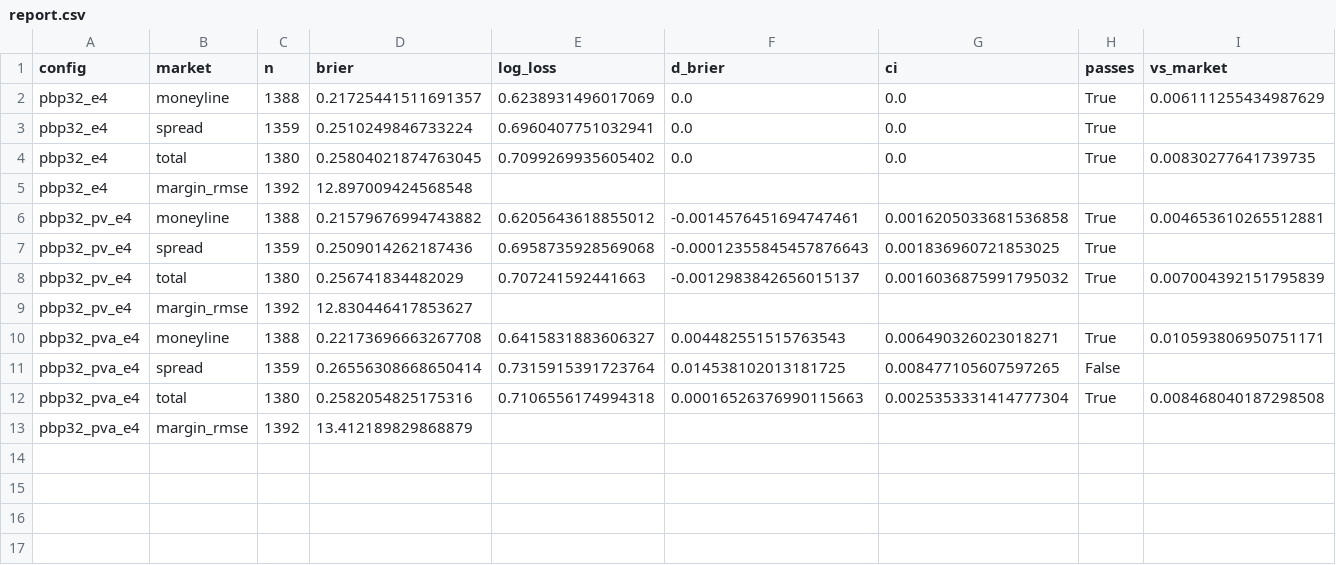
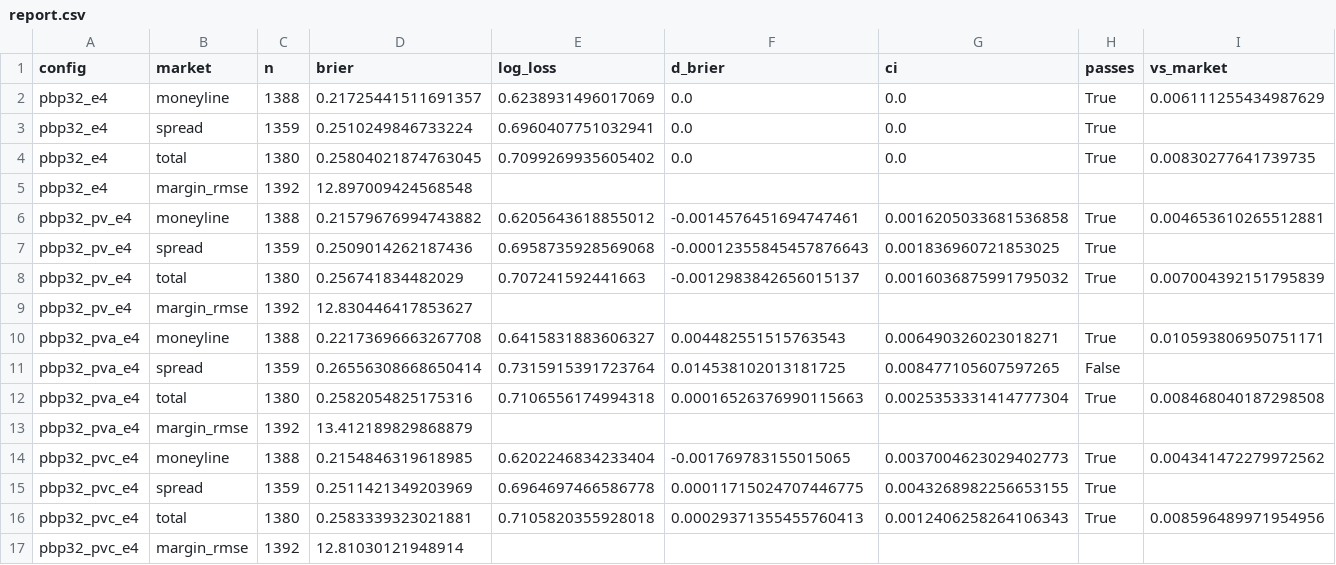
Before and after one commit to mefortunato/runitback, a CSV file: experiments/nfl/playervalues/e4/report.csv, drawn as a sheet; only a part is shown; rows hold the shown columns only; the diff names each change by its address in the sheet, - before the commit and + after, or states it on an @@ line.

```diff
--- a/experiments/nfl/playervalues/e4/report.csv
+++ b/experiments/nfl/playervalues/e4/report.csv
+row 14: pbp32_pvc_e4 | moneyline | 1388 | 0.2154846319618985 | 0.6202246834233404 | -0.001769783155015065 | 0.0037004623029402773 | True | 0.004341472279972562
+row 15: pbp32_pvc_e4 | spread | 1359 | 0.2511421349203969 | 0.6964697466586778 | 0.00011715024707446775 | 0.0043268982256653155 | True
+row 16: pbp32_pvc_e4 | total | 1380 | 0.2583339323021881 | 0.7105820355928018 | 0.00029371355455760413 | 0.0012406258264106343 | True | 0.008596489971954956
+row 17: pbp32_pvc_e4 | margin_rmse | 1392 | 12.81030121948914
```
Also changed, not shown: experiments/nfl/playervalues/e4/subsets.csv, experiments/nfl/playervalues/report.csv, 19 other files.
